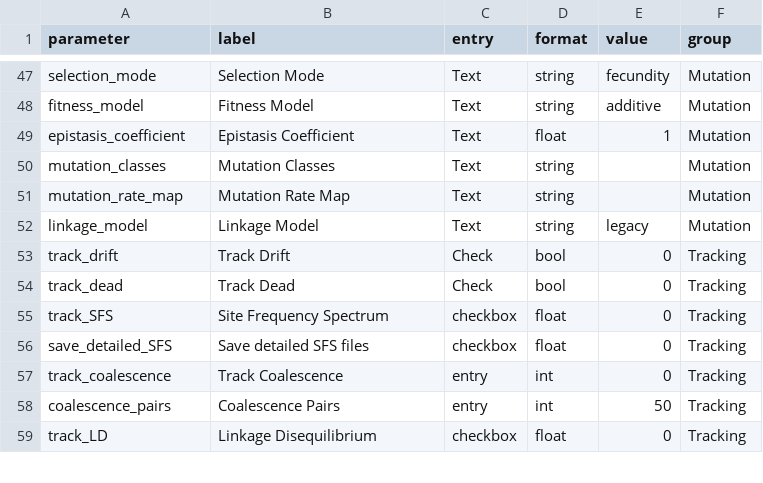
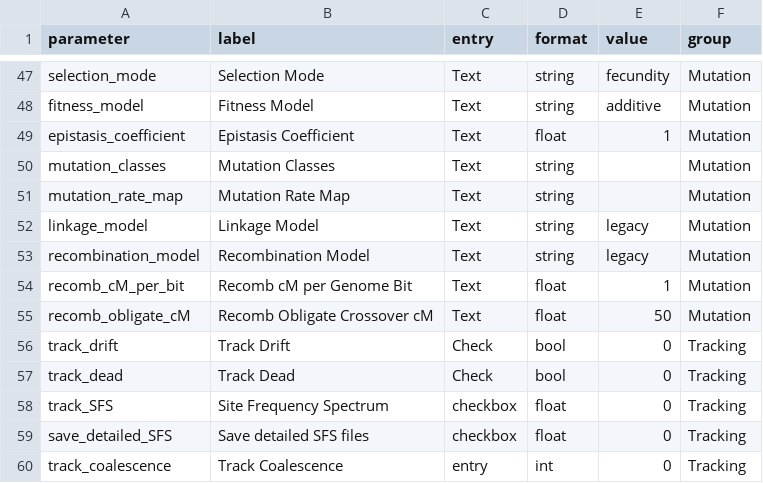
Before and after one commit to cmiteam/DRIFT, a CSV file: static/parameter_defaults.csv, drawn as a sheet; only a part is shown, gaps mark what is left out; the shorter side is filled out with more unchanged rows; the diff names each change by its address in the sheet, - before the commit and + after, or states it on an @@ line.

```diff
--- a/static/parameter_defaults.csv
+++ b/static/parameter_defaults.csv
+row 53: recombination_model | Recombination Model | Text | string | legacy | Mutation
+row 54: recomb_cM_per_bit | Recomb cM per Genome Bit | Text | float | 1 | Mutation
+row 55: recomb_obligate_cM | Recomb Obligate Crossover cM | Text | float | 50 | Mutation
```
Also changed, not shown: 11 other files.
